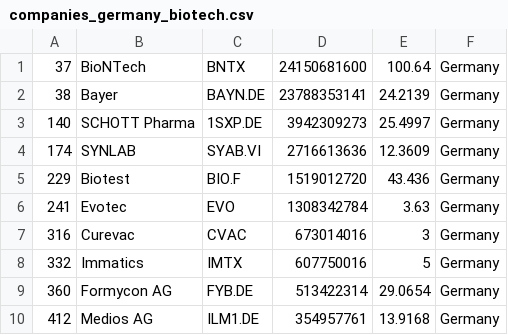
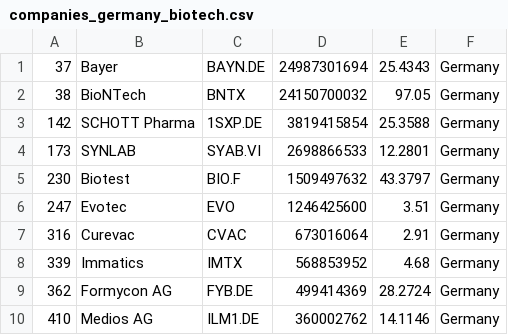
Before and after one commit to jkou02/merida-june-6-2024, a CSV file: companies_germany_biotech.csv, drawn as a sheet; only a part is shown; the diff covers the shown part only.

```diff
--- a/companies_germany_biotech.csv
+++ b/companies_germany_biotech.csv
@@ -1,10 +1,10 @@
-"37","BioNTech","BNTX","24150681600","100.64","Germany"
-"38","Bayer","BAYN.DE","23788353141","24.2139","Germany"
-"140","SCHOTT Pharma","1SXP.DE","3942309273","25.4997","Germany"
-"174","SYNLAB","SYAB.VI","2716613636","12.3609","Germany"
-"229","Biotest","BIO.F","1519012720","43.436","Germany"
-"241","Evotec","EVO","1308342784","3.63","Germany"
-"316","Curevac","CVAC","673014016","3","Germany"
-"332","Immatics","IMTX","607750016","5","Germany"
-"360","Formycon AG","FYB.DE","513422314","29.0654","Germany"
-"412","Medios AG","ILM1.DE","354957761","13.9168","Germany"
+"37","Bayer","BAYN.DE","24987301694","25.4343","Germany"
+"38","BioNTech","BNTX","24150700032","97.05","Germany"
+"142","SCHOTT Pharma","1SXP.DE","3819415854","25.3588","Germany"
+"173","SYNLAB","SYAB.VI","2698866533","12.2801","Germany"
+"230","Biotest","BIO.F","1509497632","43.3797","Germany"
+"247","Evotec","EVO","1246425600","3.51","Germany"
+"316","Curevac","CVAC","673016064","2.91","Germany"
+"339","Immatics","IMTX","568853952","4.68","Germany"
+"362","Formycon AG","FYB.DE","499414369","28.2724","Germany"
+"410","Medios AG","ILM1.DE","360002762","14.1146","Germany"
```
Also changed, not shown: 19 edited cells elsewhere in this file, companies-Biotech.csv, companies_france_biotech.csv, 1 other file.
